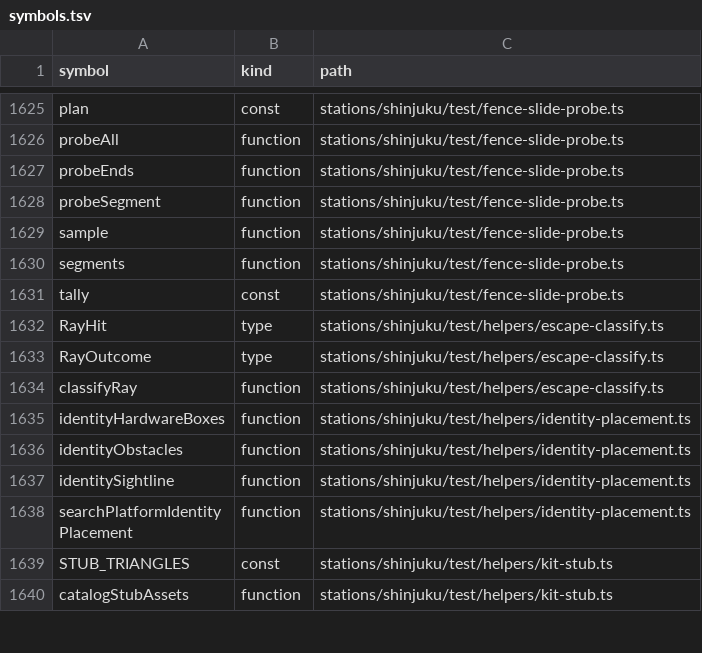
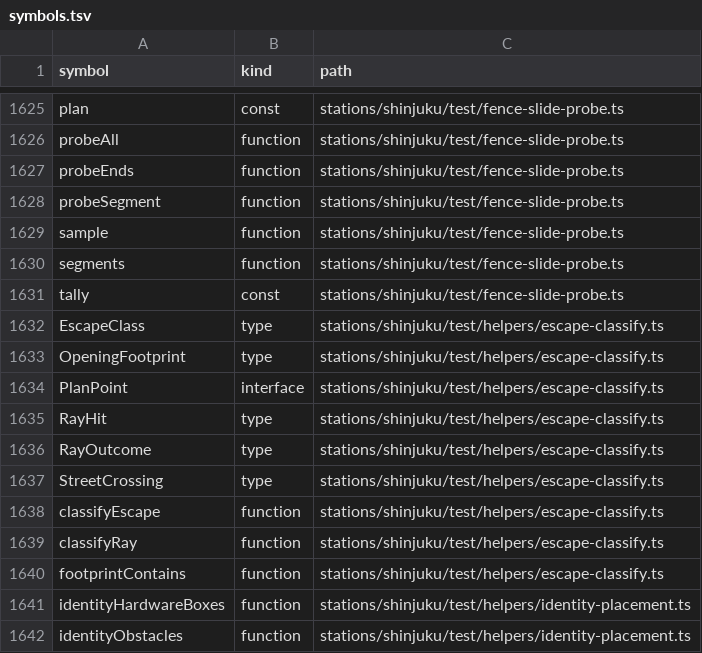
Before and after one commit to nurockplayer/gteki, a TSV file: docs/map/symbols.tsv, drawn as a sheet; only a part is shown, gaps mark what is left out; the shorter side is filled out with more unchanged rows; the diff names each change by its address in the sheet, - before the commit and + after, or states it on an @@ line.

```diff
--- a/docs/map/symbols.tsv
+++ b/docs/map/symbols.tsv
+row 1632: EscapeClass | type | stations/shinjuku/test/helpers/escape-classify.ts
+row 1633: OpeningFootprint | type | stations/shinjuku/test/helpers/escape-classify.ts
+row 1634: PlanPoint | interface | stations/shinjuku/test/helpers/escape-classify.ts
+row 1637: StreetCrossing | type | stations/shinjuku/test/helpers/escape-classify.ts
+row 1638: classifyEscape | function | stations/shinjuku/test/helpers/escape-classify.ts
+row 1640: footprintContains | function | stations/shinjuku/test/helpers/escape-classify.ts
```
Also changed, not shown: 5 other files.
